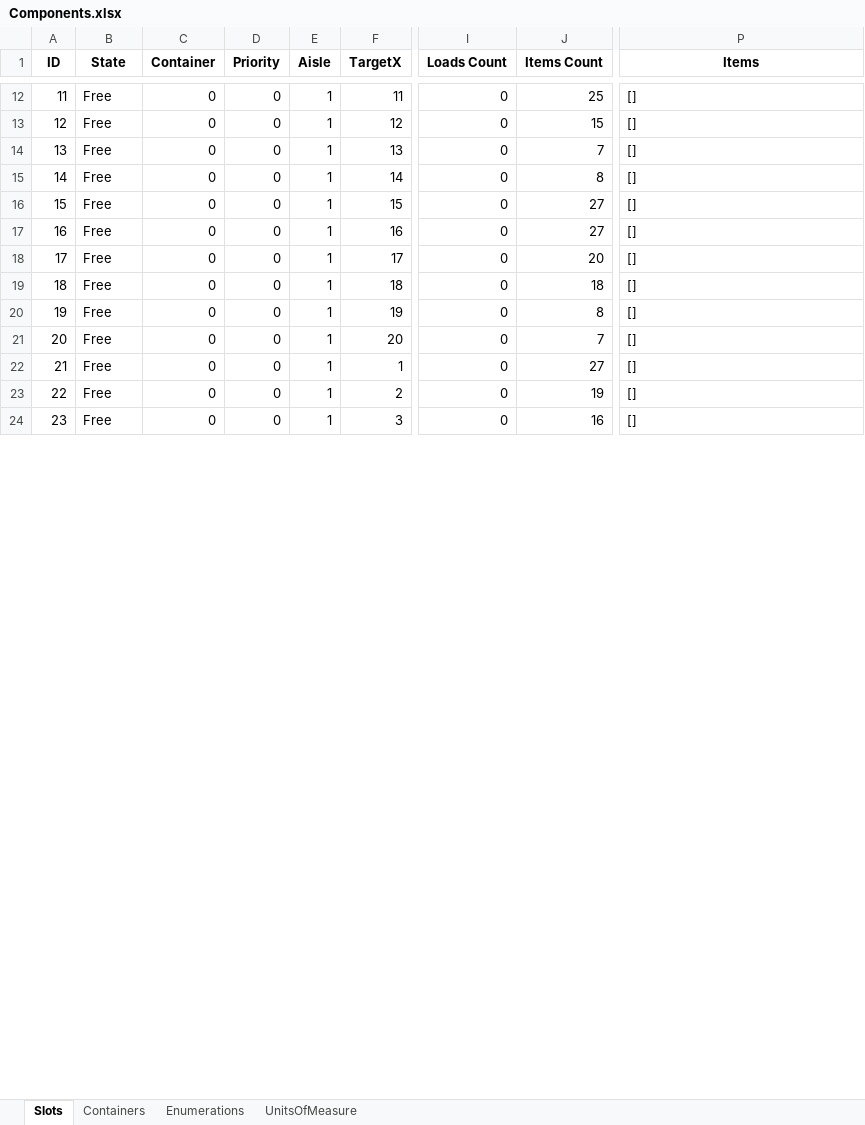
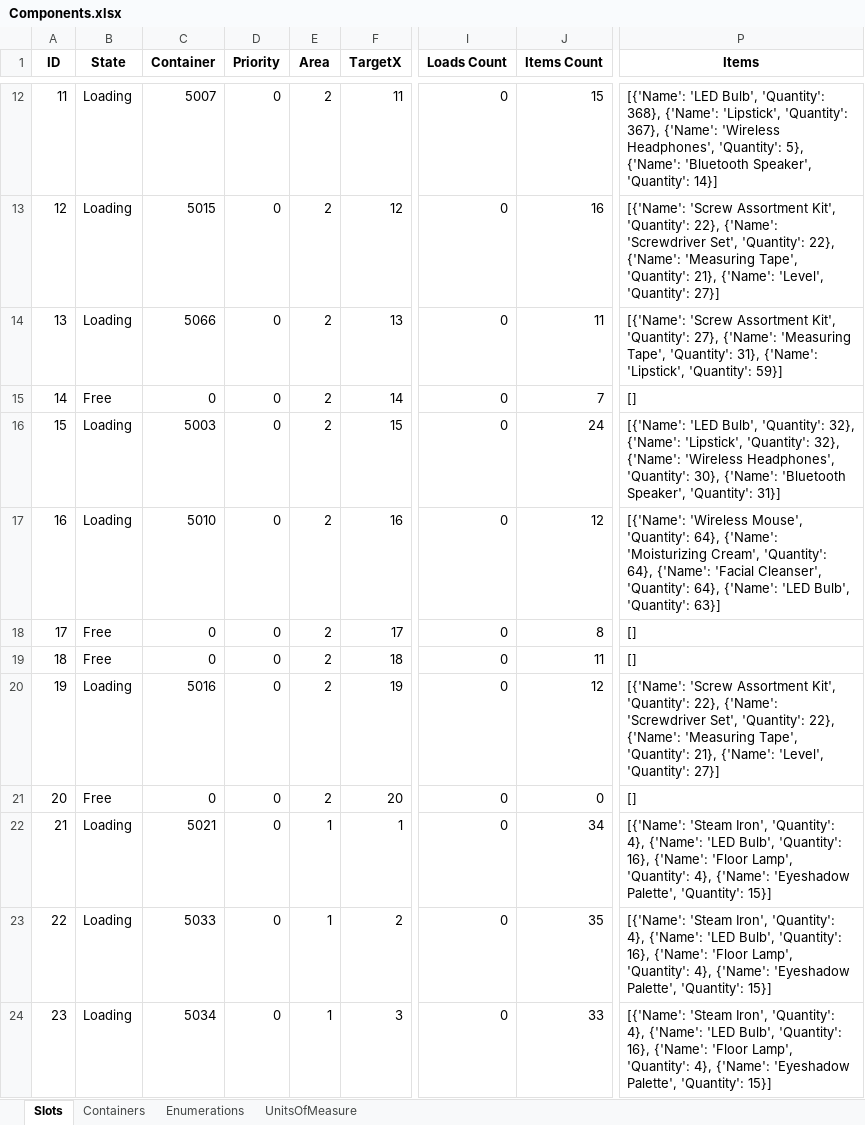
Before and after one commit to BarniRamirez/Warehouse, an Excel workbook: Warehouse Manager/Database/Components.xlsx, sheet Slots, drawn as a sheet; only a part is shown, gaps mark what is left out; values as stored, in another font and other column widths than the file's, no borders; the diff covers the shown part only; the diff names each change by its address in the sheet, - before the commit and + after, or states it on an @@ line.

```diff
--- a/Warehouse Manager/Database/Components.xlsx (sheet Slots)
+++ b/Warehouse Manager/Database/Components.xlsx (sheet Slots)
-E1: Aisle
+E1: Area
-B12:B14 (State): Free
+B12:B14 (State): Loading
-C12 (Container): 0
+C12 (Container): 5007
-E12:E21 (Area): 1
+E12:E21 (Area): 2
-J12 (Items Count): 25
+J12 (Items Count): 15
-P12 (Items): []
+P12 (Items): [{'Name': 'LED Bulb', 'Quantity': 368}, {'Name': 'Lipstick', 'Quantity': 367}, {'Name': 'Wireless Headphones', 'Quantity': 5}, {'Name': 'Bluetooth Speaker', 'Quantity': 14}]
-C13 (Container): 0
+C13 (Container): 5015
-J13 (Items Count): 15
+J13 (Items Count): 16
-P13 (Items): []
+P13 (Items): [{'Name': 'Screw Assortment Kit', 'Quantity': 22}, {'Name': 'Screwdriver Set', 'Quantity': 22}, {'Name': 'Measuring Tape', 'Quantity': 21}, {'Name': 'Level', 'Quantity': 27}]
-C14 (Container): 0
+C14 (Container): 5066
-J14 (Items Count): 7
+J14 (Items Count): 11
-P14 (Items): []
+P14 (Items): [{'Name': 'Screw Assortment Kit', 'Quantity': 27}, {'Name': 'Measuring Tape', 'Quantity': 31}, {'Name': 'Lipstick', 'Quantity': 59}]
-J15 (Items Count): 8
+J15 (Items Count): 7
-B16:B17 (State): Free
+B16:B17 (State): Loading
-C16 (Container): 0
+C16 (Container): 5003
-J16 (Items Count): 27
+J16 (Items Count): 24
-P16 (Items): []
+P16 (Items): [{'Name': 'LED Bulb', 'Quantity': 32}, {'Name': 'Lipstick', 'Quantity': 32}, {'Name': 'Wireless Headphones', 'Quantity': 30}, {'Name': 'Bluetooth Speaker', 'Quantity': 31}]
-C17 (Container): 0
+C17 (Container): 5010
-J17 (Items Count): 27
+J17 (Items Count): 12
-P17 (Items): []
+P17 (Items): [{'Name': 'Wireless Mouse', 'Quantity': 64}, {'Name': 'Moisturizing Cream', 'Quantity': 64}, {'Name': 'Facial Cleanser', 'Quantity': 64}, {'Name': 'LED Bulb', 'Quantity': 63}]
-J18 (Items Count): 20
+J18 (Items Count): 8
-J19 (Items Count): 18
+J19 (Items Count): 11
-B20 (State): Free
+B20 (State): Loading
-C20 (Container): 0
+C20 (Container): 5016
-J20 (Items Count): 8
+J20 (Items Count): 12
-P20 (Items): []
+P20 (Items): [{'Name': 'Screw Assortment Kit', 'Quantity': 22}, {'Name': 'Screwdriver Set', 'Quantity': 22}, {'Name': 'Measuring Tape', 'Quantity': 21}, {'Name': 'Level', 'Quantity': 27}]
-J21 (Items Count): 7
+J21 (Items Count): 0
-B22:B24 (State): Free
+B22:B24 (State): Loading
-C22 (Container): 0
+C22 (Container): 5021
-J22 (Items Count): 27
+J22 (Items Count): 34
-P22:P24 (Items): []
+P22:P24 (Items): [{'Name': 'Steam Iron', 'Quantity': 4}, {'Name': 'LED Bulb', 'Quantity': 16}, {'Name': 'Floor Lamp', 'Quantity': 4}, {'Name': 'Eyeshadow Palette', 'Quantity': 15}]
-C23 (Container): 0
+C23 (Container): 5033
-J23 (Items Count): 19
+J23 (Items Count): 35
-C24 (Container): 0
+C24 (Container): 5034
-J24 (Items Count): 16
+J24 (Items Count): 33
```
Also changed, not shown: 644 edited cells elsewhere in this sheet, sheet Containers, sheet Enumerations, Warehouse Manager/Database/Items.xlsx, Warehouse Manager/Database/Orders.xlsx, 15 other files.
